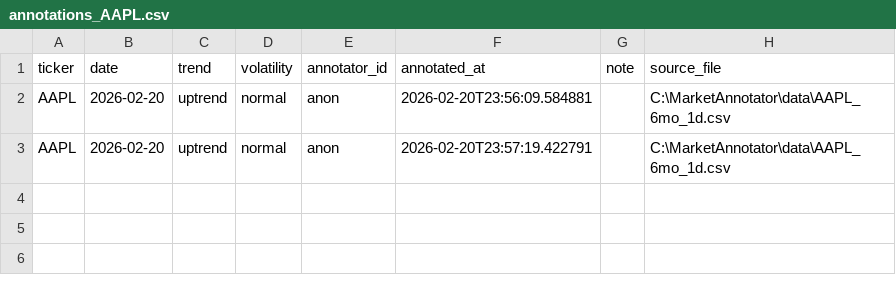
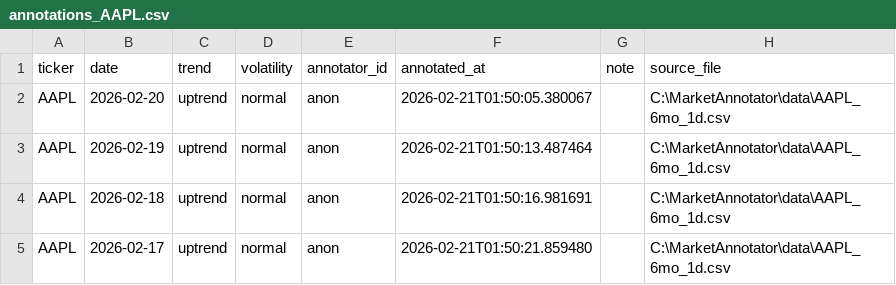
Before and after one commit to MrCoconut123/MarketAnnotation, a CSV file: annotations/annotations_AAPL.csv, drawn as a sheet.

Commit message:
Update annotations and add new source files (annotate, collector, live_alpaca_ws, train)

```diff
--- a/annotations/annotations_AAPL.csv
+++ b/annotations/annotations_AAPL.csv
@@ -1,3 +1,5 @@
 ticker,date,trend,volatility,annotator_id,annotated_at,note,source_file
-AAPL,2026-02-20,uptrend,normal,anon,2026-02-20T23:56:09.584881,,C:\MarketAnnotator\data\AAPL_6mo_1d.csv
-AAPL,2026-02-20,uptrend,normal,anon,2026-02-20T23:57:19.422791,,C:\MarketAnnotator\data\AAPL_6mo_1d.csv
+AAPL,2026-02-20,uptrend,normal,anon,2026-02-21T01:50:05.380067,,C:\MarketAnnotator\data\AAPL_6mo_1d.csv
+AAPL,2026-02-19,uptrend,normal,anon,2026-02-21T01:50:13.487464,,C:\MarketAnnotator\data\AAPL_6mo_1d.csv
+AAPL,2026-02-18,uptrend,normal,anon,2026-02-21T01:50:16.981691,,C:\MarketAnnotator\data\AAPL_6mo_1d.csv
+AAPL,2026-02-17,uptrend,normal,anon,2026-02-21T01:50:21.859480,,C:\MarketAnnotator\data\AAPL_6mo_1d.csv
```
Also changed, not shown: 6 other files.
